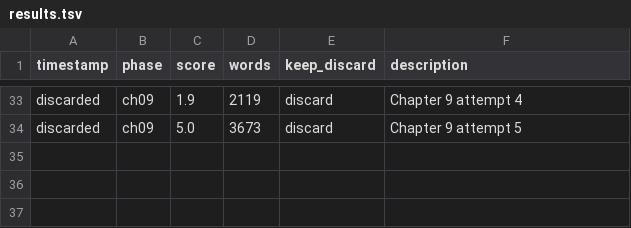
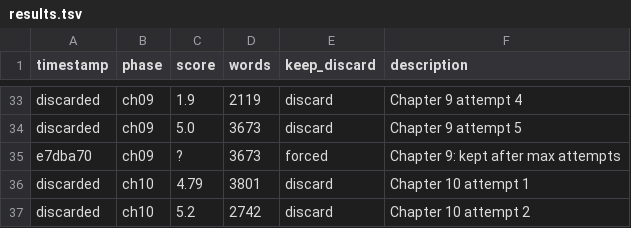
Before and after one commit to aleemerich/autobook, a TSV file: results.tsv, drawn as a sheet; only a part is shown, gaps mark what is left out; the diff names each change by its address in the sheet, - before the commit and + after, or states it on an @@ line.

Commit message:
ch10: score 6.0, 2956w

```diff
--- a/results.tsv
+++ b/results.tsv
+row 35: e7dba70 | ch09 | ? | 3673 | forced | Chapter 9: kept after max attempts
+row 36: discarded | ch10 | 4.79 | 3801 | discard | Chapter 10 attempt 1
+row 37: discarded | ch10 | 5.2 | 2742 | discard | Chapter 10 attempt 2
```
Also changed, not shown: 2 other files.
